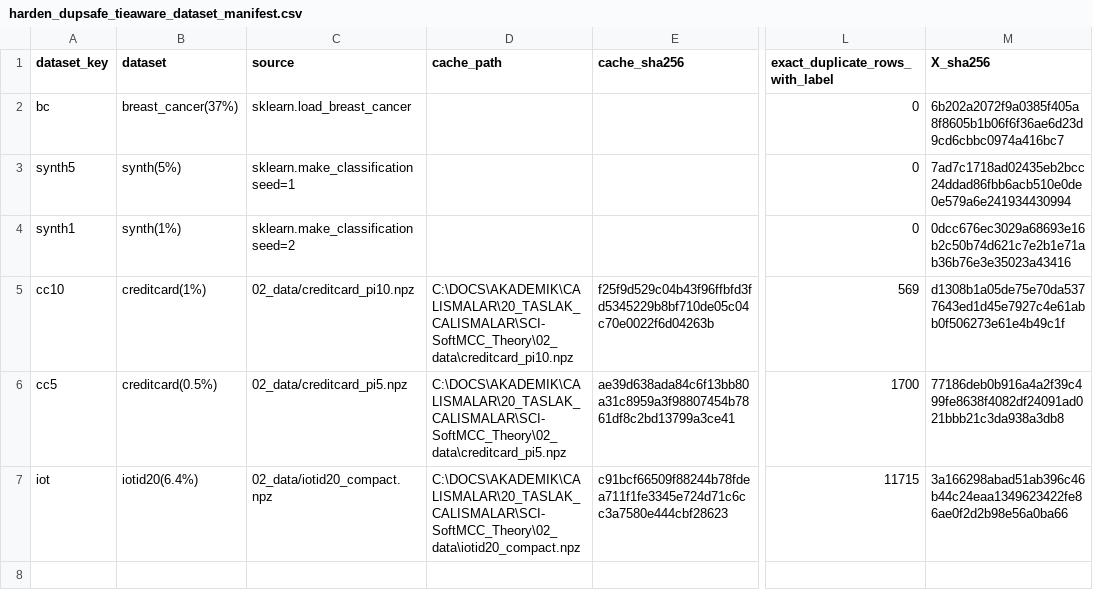
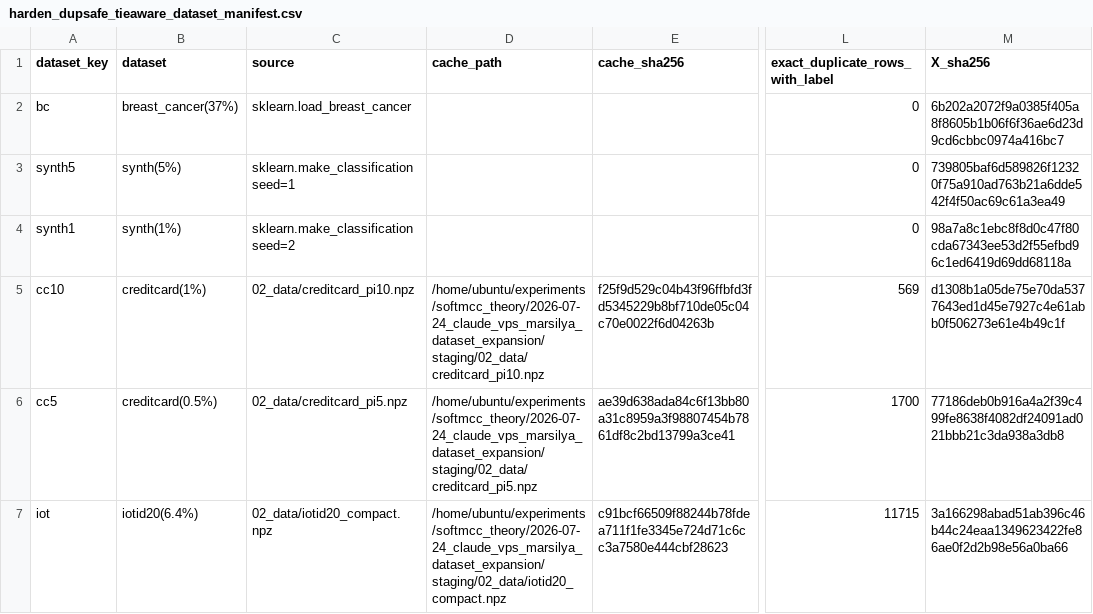
Before and after one commit to canay/softmcc_theory, a CSV file: results/harden_dupsafe_tieaware_dataset_manifest.csv, drawn as a sheet; only a part is shown, gaps mark what is left out; the diff covers the shown part only; the diff names each change by its address in the sheet, - before the commit and + after, or states it on an @@ line.

```diff
--- a/results/harden_dupsafe_tieaware_dataset_manifest.csv
+++ b/results/harden_dupsafe_tieaware_dataset_manifest.csv
-M3 (X_sha256): 7ad7c1718ad02435eb2bcc24ddad86fbb6acb510e0de0e579a6e241934430994
+M3 (X_sha256): 739805baf6d589826f12320f75a910ad763b21a6dde542f4f50ac69c61a3ea49
-M4 (X_sha256): 0dcc676ec3029a68693e16b2c50b74d621c7e2b1e71ab36b76e3e35023a43416
+M4 (X_sha256): 98a7a8c1ebc8f8d0c47f80cda67343ee53d2f55efbd96c1ed6419d69dd68118a
-D5 (cache_path): C:\DOCS\AKADEMIK\CALISMALAR\20_TASLAK_CALISMALAR\SCI-SoftMCC_Theory\02_data\creditcard_pi10.npz
+D5 (cache_path): /home/ubuntu/experiments/softmcc_theory/2026-07-24_claude_vps_marsilya_dataset_expansion/staging/02_data/creditcard_pi10.npz
-D6 (cache_path): C:\DOCS\AKADEMIK\CALISMALAR\20_TASLAK_CALISMALAR\SCI-SoftMCC_Theory\02_data\creditcard_pi5.npz
+D6 (cache_path): /home/ubuntu/experiments/softmcc_theory/2026-07-24_claude_vps_marsilya_dataset_expansion/staging/02_data/creditcard_pi5.npz
-D7 (cache_path): C:\DOCS\AKADEMIK\CALISMALAR\20_TASLAK_CALISMALAR\SCI-SoftMCC_Theory\02_data\iotid20_compact.npz
+D7 (cache_path): /home/ubuntu/experiments/softmcc_theory/2026-07-24_claude_vps_marsilya_dataset_expansion/staging/02_data/iotid20_compact.npz
```
Also changed, not shown: 12 added rows elsewhere in this file, PACKAGE_MANIFEST.csv, results/harden_dupsafe_tieaware_summary_calibration.csv, 43 other files.
